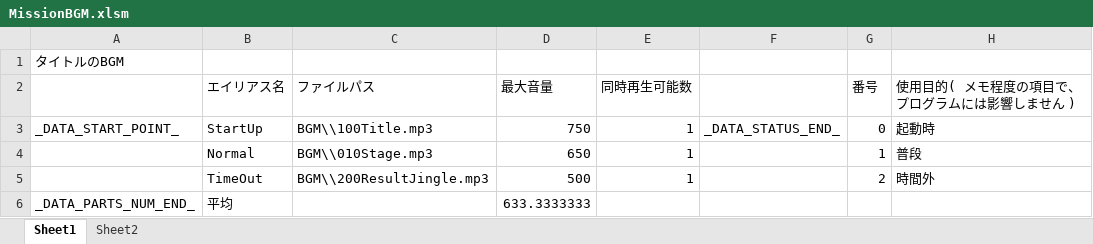
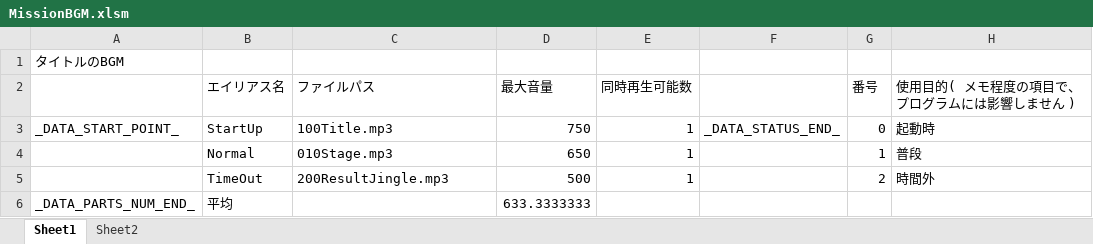
Before and after one commit to Tone2387/ShiningRoadProject, an Excel workbook: ShiningRoadProject/Data/Sound/Data/MissionBGM.xlsm, sheet Sheet1, drawn as a sheet; values as stored, in another font and other column widths than the file's, no borders; charts and pictures and table styles not drawn; the diff names each change by its address in the sheet, - before the commit and + after, or states it on an @@ line.

```diff
--- a/ShiningRoadProject/Data/Sound/Data/MissionBGM.xlsm (sheet Sheet1)
+++ b/ShiningRoadProject/Data/Sound/Data/MissionBGM.xlsm (sheet Sheet1)
-C3 (ファイルパス): BGM\\100Title.mp3
+C3 (ファイルパス): 100Title.mp3
-C4 (ファイルパス): BGM\\010Stage.mp3
+C4 (ファイルパス): 010Stage.mp3
-C5 (ファイルパス): BGM\\200ResultJingle.mp3
+C5 (ファイルパス): 200ResultJingle.mp3
```
Also changed, not shown: ShiningRoadProject/Data/Sound/Data/AssembleBGM.xlsm, ShiningRoadProject/Data/Sound/Data/AssembleSE.xlsm, 30 other files.
